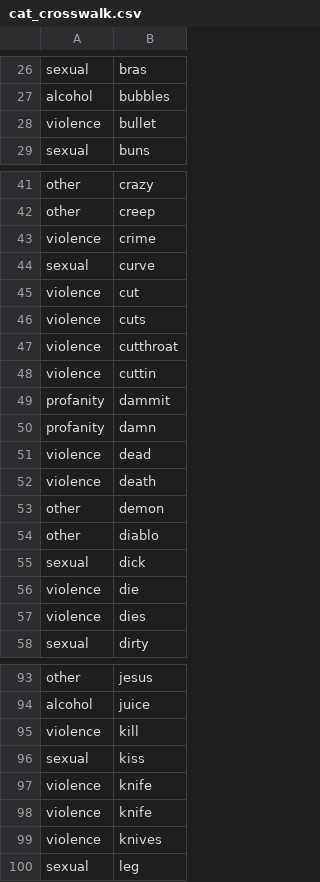
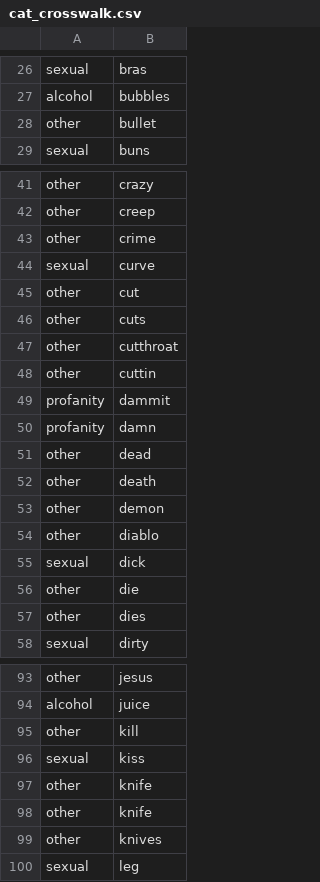
Before and after one commit to the-pudding/kidz-bop-web, a CSV file: src/assets/data/cat_crosswalk.csv, drawn as a sheet; only a part is shown, gaps mark what is left out; the diff covers the shown part only.

```diff
--- a/src/assets/data/cat_crosswalk.csv
+++ b/src/assets/data/cat_crosswalk.csv
@@ -27,3 +27,3 @@ sexual,bras
 alcohol,bubbles
-violence,bullet
+other,bullet
 sexual,buns
@@ -42,12 +42,12 @@ other,crazy
 other,creep
-violence,crime
+other,crime
 sexual,curve
-violence,cut
-violence,cuts
-violence,cutthroat
-violence,cuttin
+other,cut
+other,cuts
+other,cutthroat
+other,cuttin
 profanity,dammit
 profanity,damn
-violence,dead
-violence,death
+other,dead
+other,death
 other,demon
@@ -55,4 +55,4 @@ other,diablo
 sexual,dick
-violence,die
-violence,dies
+other,die
+other,dies
 sexual,dirty
@@ -94,7 +94,7 @@ other,jesus
 alcohol,juice
-violence,kill
+other,kill
 sexual,kiss
-violence,knife
-violence,knife
-violence,knives
+other,knife
+other,knife
+other,knives
 sexual,leg
```
Also changed, not shown: 15 edited cells elsewhere in this file, src/assets/data/proportions-kb.csv, 3 other files.
